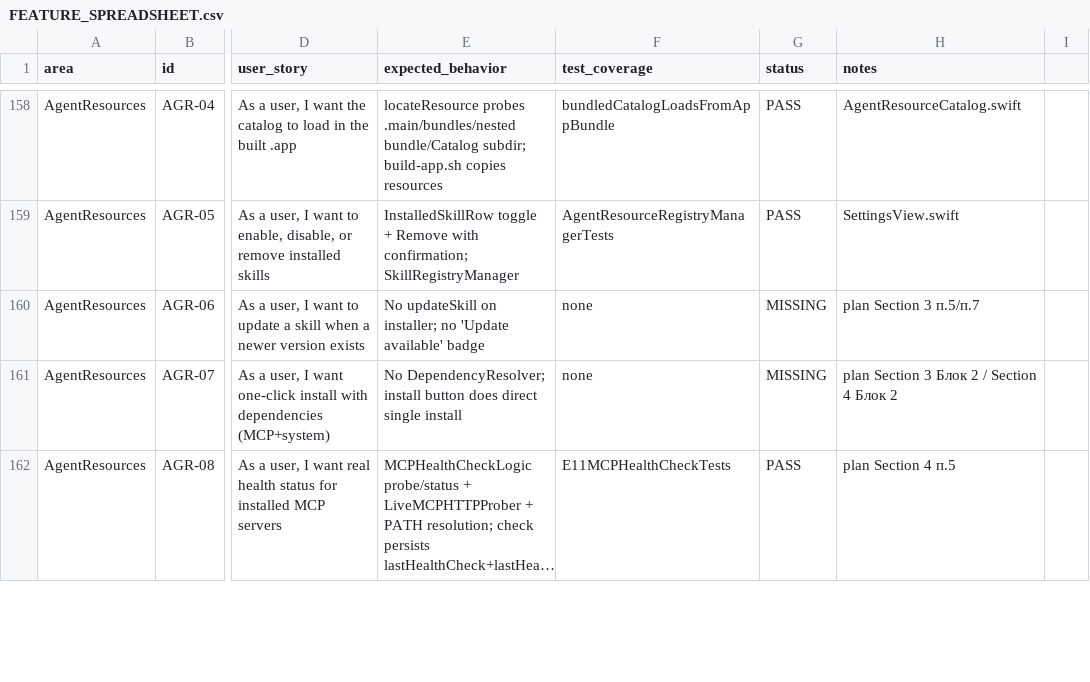
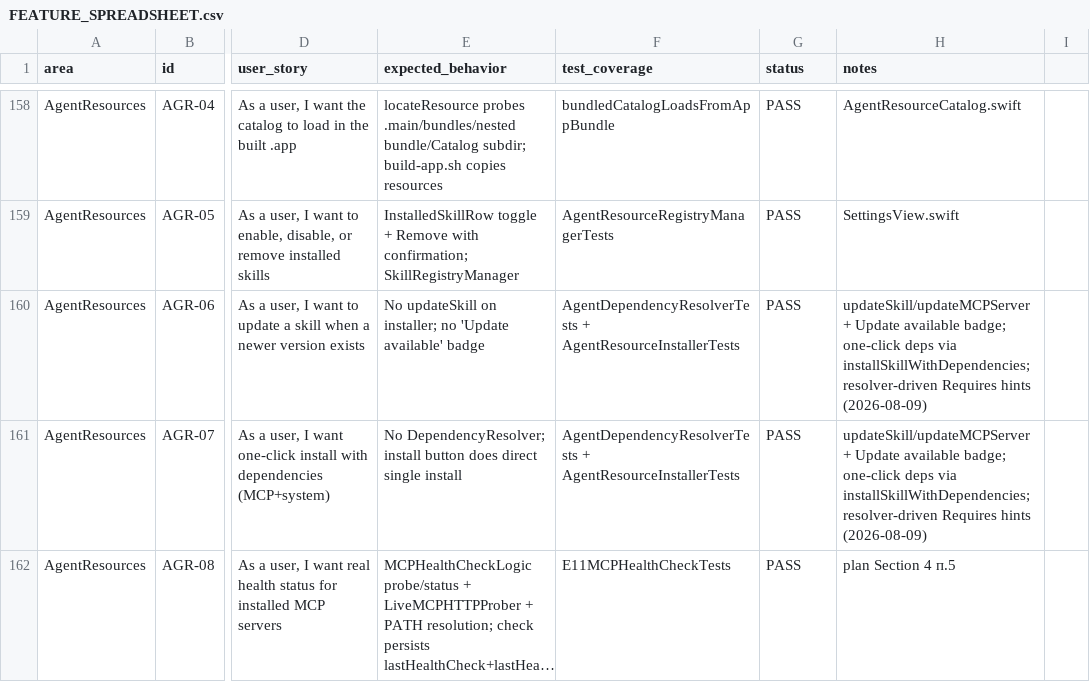
Before and after one commit to visawestern/MiCoder, a CSV file: docs/FEATURE_SPREADSHEET.csv, drawn as a sheet; only a part is shown, gaps mark what is left out; long unchanged cells end in …; the diff covers the shown part only; the diff names each change by its address in the sheet, - before the commit and + after, or states it on an @@ line.

Commit message:
fix: MCP health probe concurrency + Web model detection UI + appleDesign skill
MCP Servers tab slowness:
- Add MCPHealthSession: concurrency limiter (max 3 parallel probes)
- Session cache to avoid re-probe on tab switch
- Throttle health checks, use registry cache when recent

Web model detection:
- Add compact status indicator (count + discovered models)
- Expandable list showing detected models (tap to reveal)
- Detection failed state with warning
- Better help text and refresh feedback

appleDesign:
- Add apple-design skill from ~/.agents/skills to ~/.micoder/skills
- Register in skills registry

Tests:
- MCPHealthSessionTests: 4 tests for cache + concurrency limiter

Docs:
- qa/mcp_servers_checklist.md
- qa/web_model_autodetect_checklist.md
- qa/apple_design_skill_checklist.md

```diff
--- a/docs/FEATURE_SPREADSHEET.csv
+++ b/docs/FEATURE_SPREADSHEET.csv
-F160:F161 (test_coverage): none
+F160:F161 (test_coverage): AgentDependencyResolverTests + AgentResourceInstallerTests
-G160:G161 (status): MISSING
+G160:G161 (status): PASS
-H160 (notes): plan Section 3 п.5/п.7
+H160 (notes): updateSkill/updateMCPServer + Update available badge; one-click deps via installSkillWithDependencies; resolver-driven Requires hints (2026-08-09)
-H161 (notes): plan Section 3 Блок 2 / Section 4 Блок 2
+H161 (notes): updateSkill/updateMCPServer + Update available badge; one-click deps via installSkillWithDependencies; resolver-driven Requires hints (2026-08-09)
```
Also changed, not shown: 27 edited cells elsewhere in this file, 48 other files.
